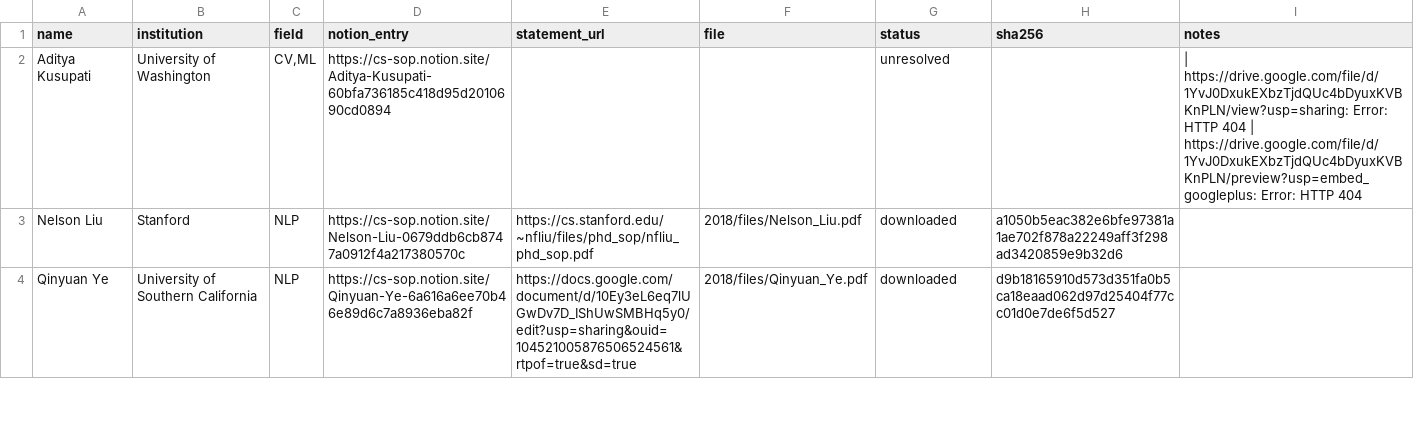
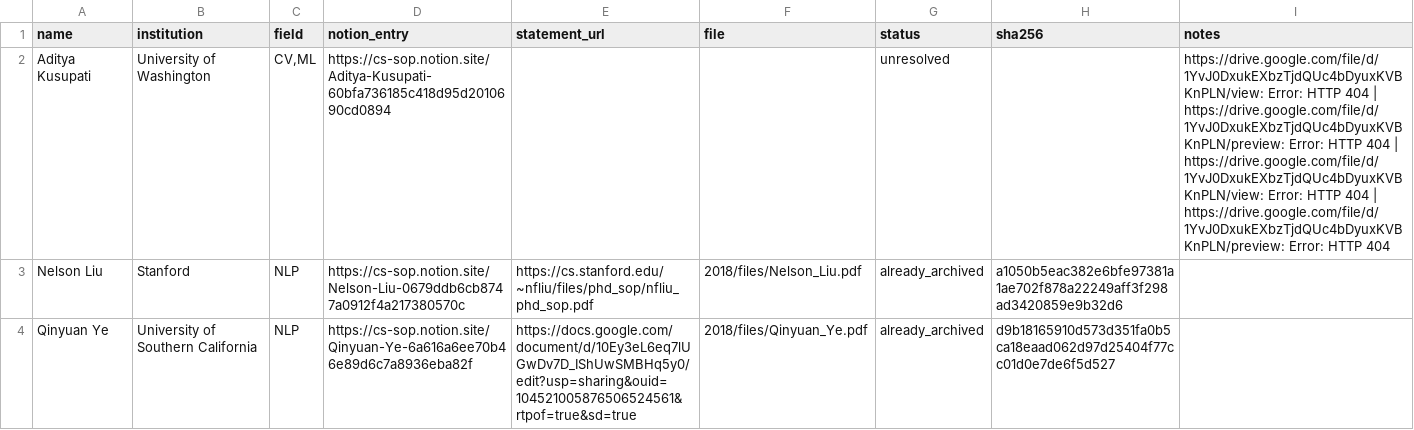
Before and after one commit to Armanasq/sop, a CSV file: 2018/index.csv, drawn as a sheet; only a part is shown; the diff covers the shown part only.

```diff
--- a/2018/index.csv
+++ b/2018/index.csv
@@ -1,4 +1,4 @@
 name,institution,field,notion_entry,statement_url,file,status,sha256,notes
-"Aditya Kusupati","University of Washington","CV,ML","https://cs-sop.notion.site/Aditya-Kusupati-60bfa736185c418d95d2010690cd0894","","","unresolved",""," | https://drive.google.com/file/d/1YvJ0DxukEXbzTjdQUc4bDyuxKVBKnPLN/view?usp=sharing: Error: HTTP 404 | https://drive.google.com/file/d/1YvJ0DxukEXbzTjdQUc4bDyuxKVBKnPLN/preview?usp=embed_googleplus: Error: HTTP 404"
-"Nelson Liu","Stanford","NLP","https://cs-sop.notion.site/Nelson-Liu-0679ddb6cb8747a0912f4a217380570c","https://cs.stanford.edu/~nfliu/files/phd_sop/nfliu_phd_sop.pdf","2018/files/Nelson_Liu.pdf","downloaded","a1050b5eac382e6bfe97381a1ae702f878a22249aff3f298ad3420859e9b32d6",""
-"Qinyuan Ye","University of Southern California","NLP","https://cs-sop.notion.site/Qinyuan-Ye-6a616a6ee70b46e89d6c7a8936eba82f","https://docs.google.com/document/d/10Ey3eL6eq7lUGwDv7D_IShUwSMBHq5y0/edit?usp=sharing&ouid=104521005876506524561&rtpof=true&sd=true","2018/files/Qinyuan_Ye.pdf","downloaded","d9b18165910d573d351fa0b5ca18eaad062d97d25404f77cc01d0e7de6f5d527",""
+"Aditya Kusupati","University of Washington","CV,ML","https://cs-sop.notion.site/Aditya-Kusupati-60bfa736185c418d95d2010690cd0894","","","unresolved","","https://drive.google.com/file/d/1YvJ0DxukEXbzTjdQUc4bDyuxKVBKnPLN/view: Error: HTTP 404 | https://drive.google.com/file/d/1YvJ0DxukEXbzTjdQUc4bDyuxKVBKnPLN/preview: Error: HTTP 404 | https://drive.google.com/file/d/1YvJ0DxukEXbzTjdQUc4bDyuxKVBKnPLN/view: Error: HTTP 404 | https://drive.google.com/file/d/1YvJ0DxukEXbzTjdQUc4bDyuxKVBKnPLN/preview: Error: HTTP 404"
+"Nelson Liu","Stanford","NLP","https://cs-sop.notion.site/Nelson-Liu-0679ddb6cb8747a0912f4a217380570c","https://cs.stanford.edu/~nfliu/files/phd_sop/nfliu_phd_sop.pdf","2018/files/Nelson_Liu.pdf","already_archived","a1050b5eac382e6bfe97381a1ae702f878a22249aff3f298ad3420859e9b32d6",""
+"Qinyuan Ye","University of Southern California","NLP","https://cs-sop.notion.site/Qinyuan-Ye-6a616a6ee70b46e89d6c7a8936eba82f","https://docs.google.com/document/d/10Ey3eL6eq7lUGwDv7D_IShUwSMBHq5y0/edit?usp=sharing&ouid=104521005876506524561&rtpof=true&sd=true","2018/files/Qinyuan_Ye.pdf","already_archived","d9b18165910d573d351fa0b5ca18eaad062d97d25404f77cc01d0e7de6f5d527",""
```
Also changed, not shown: 4 edited cells elsewhere in this file, 2019/index.csv, 2021/index.csv, 13 other files.
